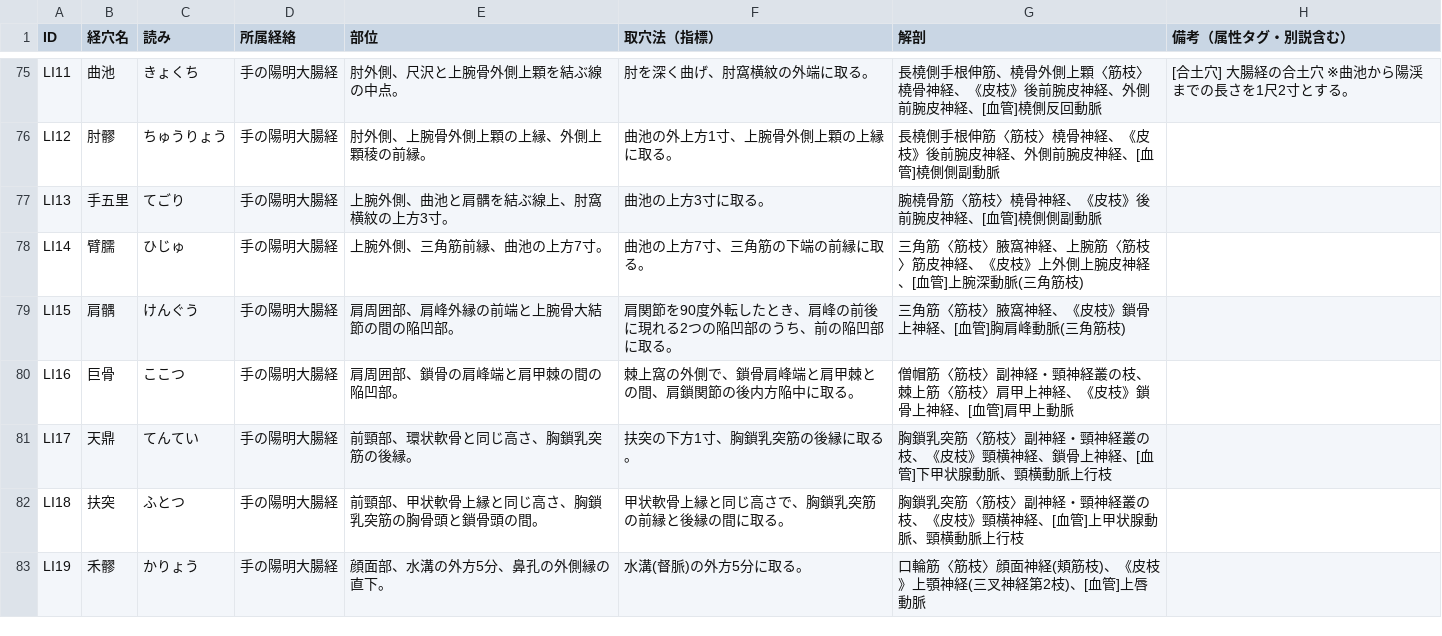
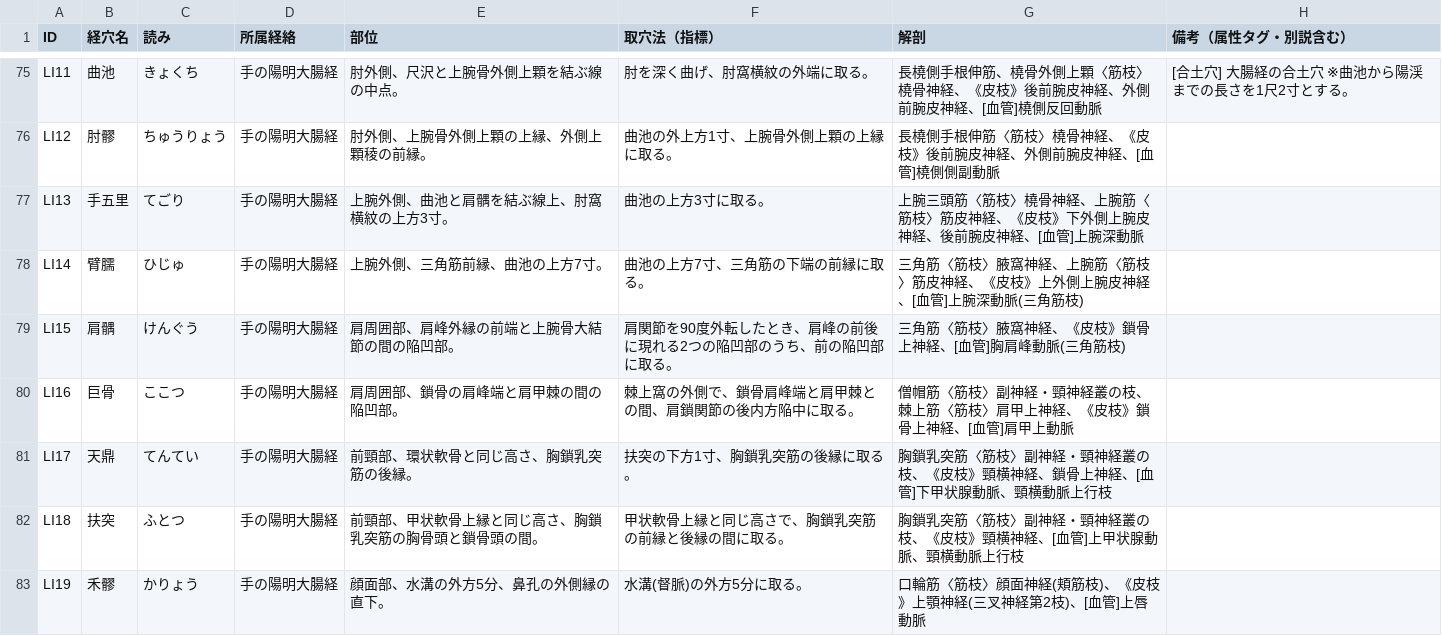
Before and after one commit to kaoman0079-ops/keiraku-master, a CSV file: data1.csv, drawn as a sheet; only a part is shown, gaps mark what is left out; the diff covers the shown part only.

Commit message:
教科書（新版 経絡経穴概論）照合による解剖の訂正4件
- 手五里: 腕橈骨筋のみ→上腕三頭筋・上腕筋、皮枝に下外側上腕皮神経を追加、血管を上腕深動脈に
- 瞳子髎: 血管を眼窩下動脈・頬骨眼窩動脈→浅側頭動脈の枝に、筋枝に側頭枝・頬骨枝を明記
- 日月・期門: 筋を教科書どおり大胸筋（内側・外側胸筋神経）に、皮枝に外側皮枝を追加、期門の血管に胸郭上動脈を追加（下腹壁動脈は教科書にも無く現行どおり）

```diff
--- a/data1.csv
+++ b/data1.csv
@@ -76,3 +76,3 @@ LI11,曲池,きょくち,手の陽明大腸経,"肘外側、尺沢と上腕骨
 LI12,肘髎,ちゅうりょう,手の陽明大腸経,"肘外側、上腕骨外側上顆の上縁、外側上顆稜の前縁。","曲池の外上方1寸、上腕骨外側上顆の上縁に取る。","長橈側手根伸筋〈筋枝〉橈骨神経、《皮枝》後前腕皮神経、外側前腕皮神経、[血管]橈側側副動脈",""
-LI13,手五里,てごり,手の陽明大腸経,"上腕外側、曲池と肩髃を結ぶ線上、肘窩横紋の上方3寸。","曲池の上方3寸に取る。","腕橈骨筋〈筋枝〉橈骨神経、《皮枝》後前腕皮神経、[血管]橈側側副動脈",""
+LI13,手五里,てごり,手の陽明大腸経,"上腕外側、曲池と肩髃を結ぶ線上、肘窩横紋の上方3寸。","曲池の上方3寸に取る。","上腕三頭筋〈筋枝〉橈骨神経、上腕筋〈筋枝〉筋皮神経、《皮枝》下外側上腕皮神経、後前腕皮神経、[血管]上腕深動脈",""
 LI14,臂臑,ひじゅ,手の陽明大腸経,"上腕外側、三角筋前縁、曲池の上方7寸。","曲池の上方7寸、三角筋の下端の前縁に取る。","三角筋〈筋枝〉腋窩神経、上腕筋〈筋枝〉筋皮神経、《皮枝》上外側上腕皮神経、[血管]上腕深動脈(三角筋枝)",""
```
Also changed, not shown: 3 edited cells elsewhere in this file.
